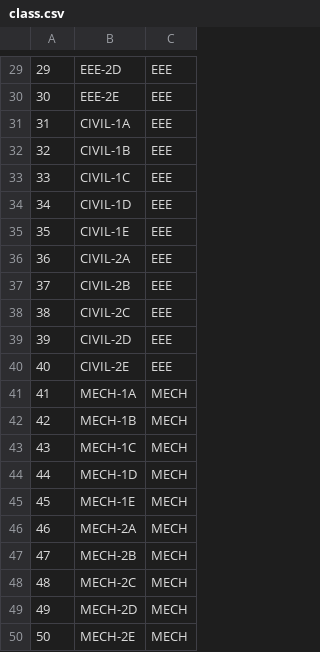
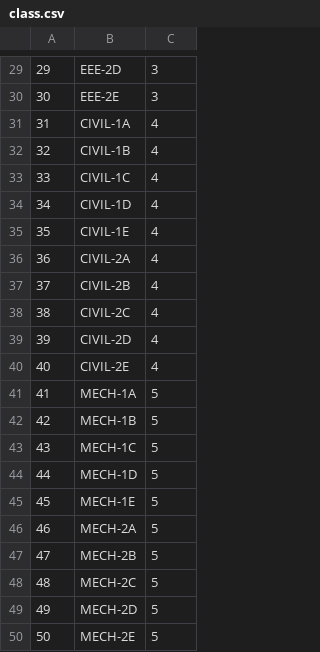
Before and after one commit to Anonymo-Winter/SMS, a CSV file: src/class.csv, drawn as a sheet; only a part is shown, gaps mark what is left out; the diff covers the shown part only.

```diff
--- a/src/class.csv
+++ b/src/class.csv
@@ -29,22 +29,22 @@
-29,"EEE-2D","EEE"
-30,"EEE-2E","EEE"
-31,"CIVIL-1A","EEE"
-32,"CIVIL-1B","EEE"
-33,"CIVIL-1C","EEE"
-34,"CIVIL-1D","EEE"
-35,"CIVIL-1E","EEE"
-36,"CIVIL-2A","EEE"
-37,"CIVIL-2B","EEE"
-38,"CIVIL-2C","EEE"
-39,"CIVIL-2D","EEE"
-40,"CIVIL-2E","EEE"
-41,"MECH-1A","MECH"
-42,"MECH-1B","MECH"
-43,"MECH-1C","MECH"
-44,"MECH-1D","MECH"
-45,"MECH-1E","MECH"
-46,"MECH-2A","MECH"
-47,"MECH-2B","MECH"
-48,"MECH-2C","MECH"
-49,"MECH-2D","MECH"
-50,"MECH-2E","MECH"
+29,"EEE-2D","3"
+30,"EEE-2E","3"
+31,"CIVIL-1A","4"
+32,"CIVIL-1B","4"
+33,"CIVIL-1C","4"
+34,"CIVIL-1D","4"
+35,"CIVIL-1E","4"
+36,"CIVIL-2A","4"
+37,"CIVIL-2B","4"
+38,"CIVIL-2C","4"
+39,"CIVIL-2D","4"
+40,"CIVIL-2E","4"
+41,"MECH-1A","5"
+42,"MECH-1B","5"
+43,"MECH-1C","5"
+44,"MECH-1D","5"
+45,"MECH-1E","5"
+46,"MECH-2A","5"
+47,"MECH-2B","5"
+48,"MECH-2C","5"
+49,"MECH-2D","5"
+50,"MECH-2E","5"
```
Also changed, not shown: 28 edited cells elsewhere in this file, src/CSEA.csv, 44 other files.
